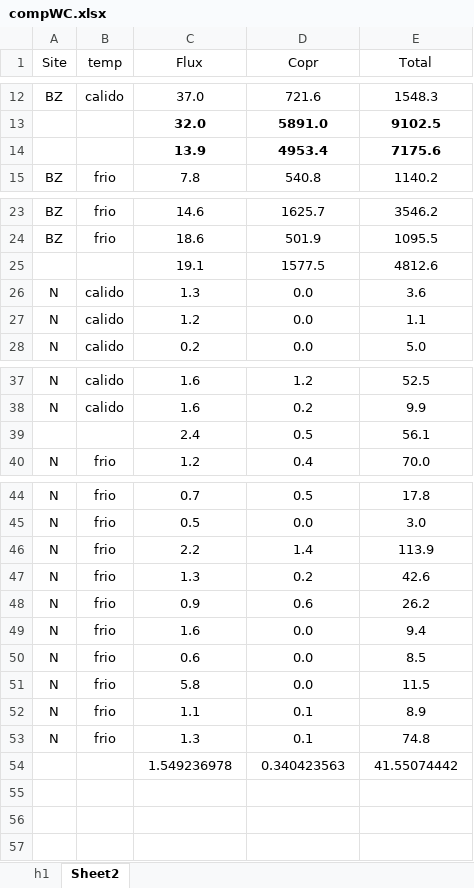
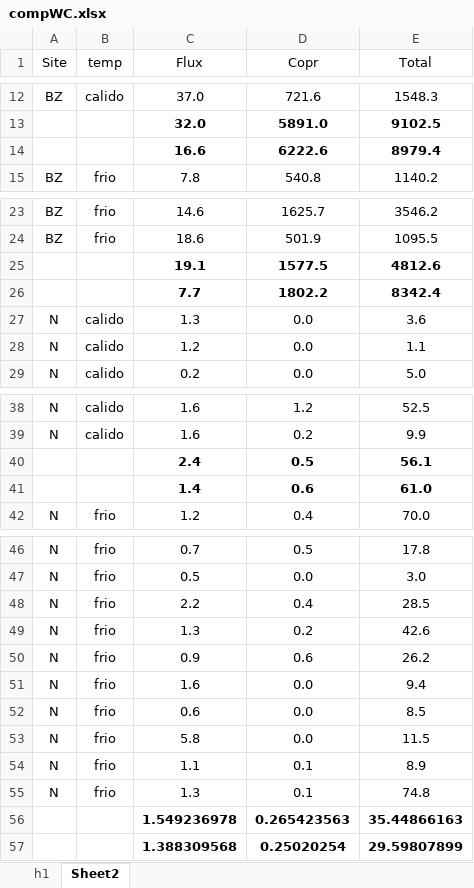
Before and after one commit to ericsperanza/ST, an Excel workbook: compWC.xlsx, sheet Sheet2, drawn as a sheet; only a part is shown, gaps mark what is left out; values as stored, in another font and other column widths than the file's, no borders; removed rows and columns are numbered as before the commit, all else as after; the diff names each change by its address in the sheet, - before the commit and + after, or states it on an @@ line.

```diff
--- a/compWC.xlsx (sheet Sheet2)
+++ b/compWC.xlsx (sheet Sheet2)
-row 14:  |  | 13.9 | 4953.4 | 7175.6
+row 14:  |  | 16.6 | 6222.6 | 8979.4
-C25:E25 bold: off
+C25:E25 bold: on
+row 26:  |  | 7.7 | 1802.2 | 8342.4
-C40:E40 bold: off
+C40:E40 bold: on
+row 41:  |  | 1.4 | 0.6 | 61.0
-D48 (Copr): 1.4
+D48 (Copr): 0.4
-E48 (Total): 113.9
+E48 (Total): 28.5
-row 54:  |  | 1.549236978 | 0.340423563 | 41.55074442
+row 56:  |  | 1.549236978 | 0.265423563 | 35.44866163
+row 57:  |  | 1.388309568 | 0.25020254 | 29.59807899
```
Also changed, not shown: sheet h1, formulas that keep their value, 1 other file.
